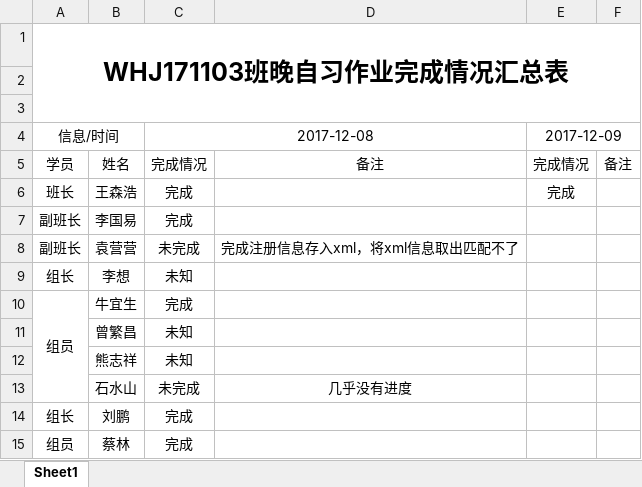
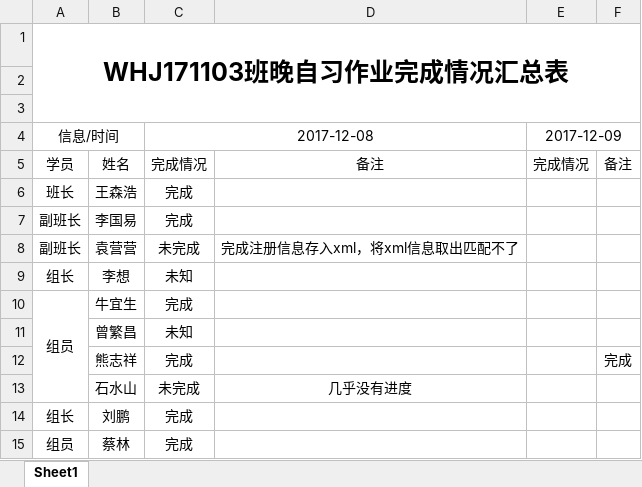
Before and after one commit to Larry21gram/BJT, an Excel workbook: 作业完成情况汇总.xlsx, sheet Sheet1, drawn as a sheet; only a part is shown; values as stored, in another font and other column widths than the file's, no borders; the diff names each change by its address in the sheet, - before the commit and + after, or states it on an @@ line.

Commit message:
change

```diff
--- a/作业完成情况汇总.xlsx (sheet Sheet1)
+++ b/作业完成情况汇总.xlsx (sheet Sheet1)
-E6: 完成
+E6: (empty)
-C12: 未知
+C12: 完成
-F12: (empty)
+F12: 完成
```
